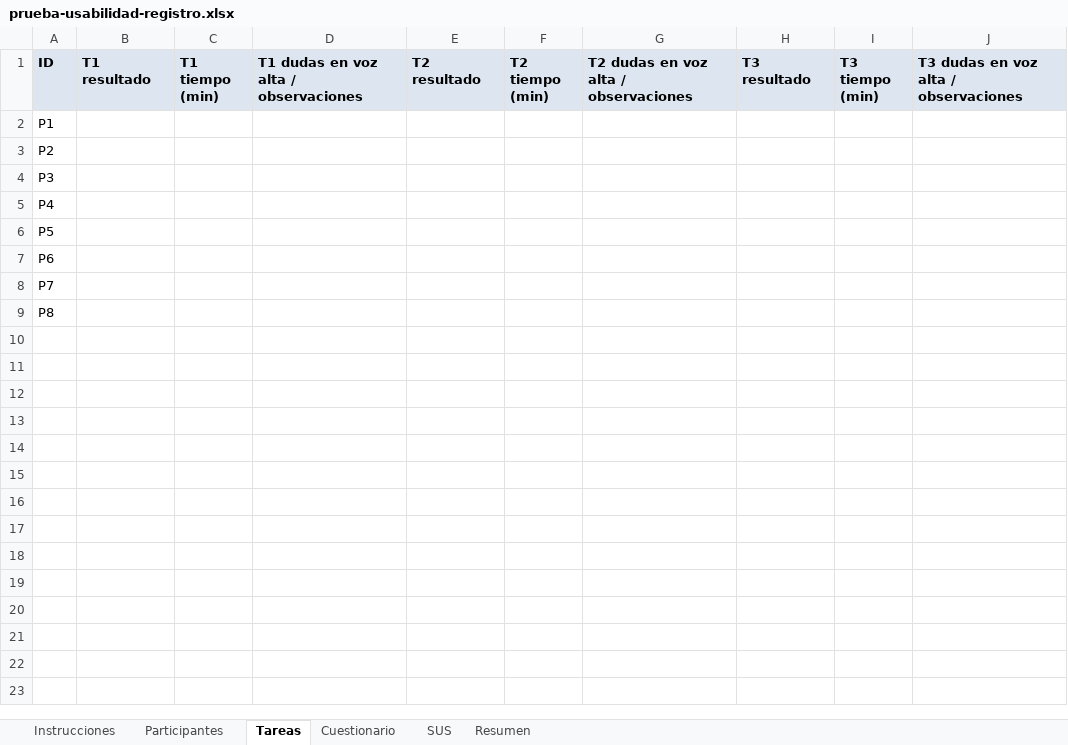
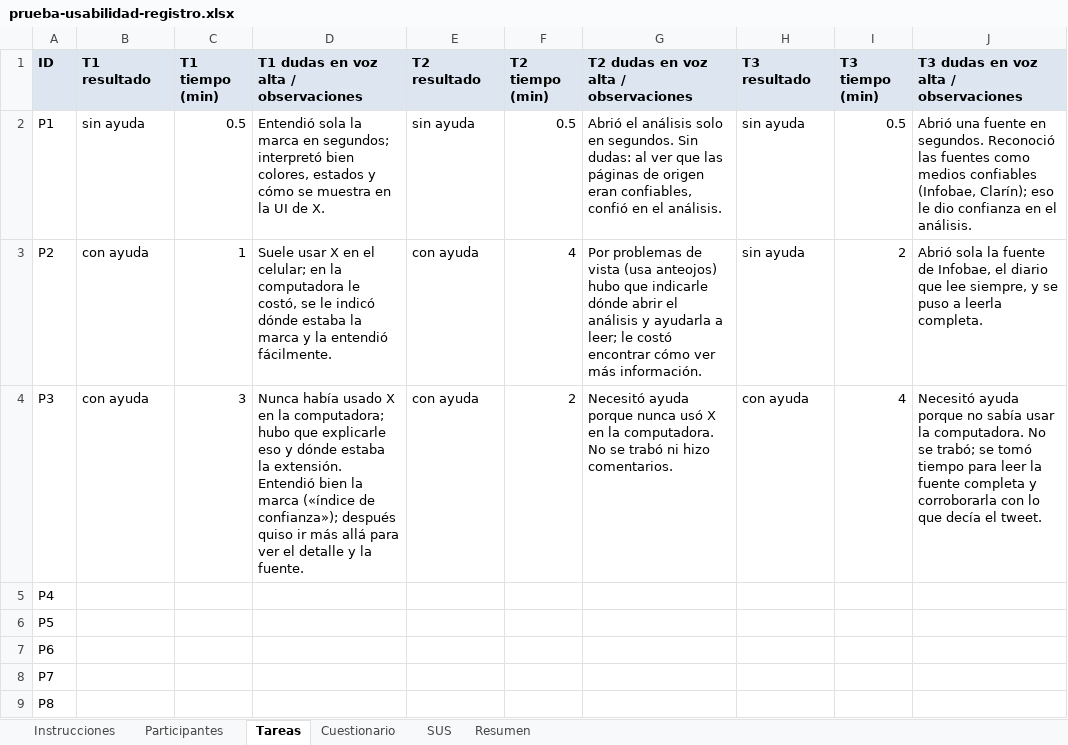
Before and after one commit to martinnbejarano/PFI-Wiki, an Excel workbook: wiki/investigacion/prueba-usabilidad-registro.xlsx, sheet Tareas, drawn as a sheet; values as stored, in another font and other column widths than the file's, no borders; the diff names each change by its address in the sheet, - before the commit and + after, or states it on an @@ line.

```diff
--- a/wiki/investigacion/prueba-usabilidad-registro.xlsx (sheet Tareas)
+++ b/wiki/investigacion/prueba-usabilidad-registro.xlsx (sheet Tareas)
-B2 (T1 resultado): (empty)
+B2 (T1 resultado): sin ayuda
-C2 (T1 tiempo (min)): (empty)
+C2 (T1 tiempo (min)): 0.5
-D2: (empty)
+D2: Entendió sola la marca en segundos; interpretó bien colores, estados y cómo se muestra en la UI de X.
-E2 (T2 resultado): (empty)
+E2 (T2 resultado): sin ayuda
-F2 (T2 tiempo (min)): (empty)
+F2 (T2 tiempo (min)): 0.5
-G2: (empty)
+G2: Abrió el análisis solo en segundos. Sin dudas: al ver que las páginas de origen eran confiables, confió en el análisis.
-H2:H3 (T3 resultado): (empty)
+H2:H3 (T3 resultado): sin ayuda
-I2 (T3 tiempo (min)): (empty)
+I2 (T3 tiempo (min)): 0.5
-J2: (empty)
+J2: Abrió una fuente en segundos. Reconoció las fuentes como medios confiables (Infobae, Clarín); eso le dio confianza en el análisis.
-B3:B4 (T1 resultado): (empty)
+B3:B4 (T1 resultado): con ayuda
-C3 (T1 tiempo (min)): (empty)
+C3 (T1 tiempo (min)): 1
-D3: (empty)
+D3: Suele usar X en el celular; en la computadora le costó, se le indicó dónde estaba la marca y la entendió fácilmente.
-E3:E4 (T2 resultado): (empty)
+E3:E4 (T2 resultado): con ayuda
-F3 (T2 tiempo (min)): (empty)
+F3 (T2 tiempo (min)): 4
-G3: (empty)
+G3: Por problemas de vista (usa anteojos) hubo que indicarle dónde abrir el análisis y ayudarla a leer; le costó encontrar cómo ver más información.
-I3 (T3 tiempo (min)): (empty)
+I3 (T3 tiempo (min)): 2
-J3: (empty)
+J3: Abrió sola la fuente de Infobae, el diario que lee siempre, y se puso a leerla completa.
-C4 (T1 tiempo (min)): (empty)
+C4 (T1 tiempo (min)): 3
-D4: (empty)
+D4: Nunca había usado X en la computadora; hubo que explicarle eso y dónde estaba la extensión. Entendió bien la marca («índice de confianza»); después quiso ir más allá para ver el detalle y la fuente.
-F4 (T2 tiempo (min)): (empty)
+F4 (T2 tiempo (min)): 2
-G4: (empty)
+G4: Necesitó ayuda porque nunca usó X en la computadora. No se trabó ni hizo comentarios.
-H4 (T3 resultado): (empty)
+H4 (T3 resultado): con ayuda
-I4 (T3 tiempo (min)): (empty)
+I4 (T3 tiempo (min)): 4
-J4: (empty)
+J4: Necesitó ayuda porque no sabía usar la computadora. No se trabó; se tomó tiempo para leer la fuente completa y corroborarla con lo que decía el tweet.
```
Also changed, not shown: sheet SUS, sheet Participantes, sheet Cuestionario, 3 other files.
